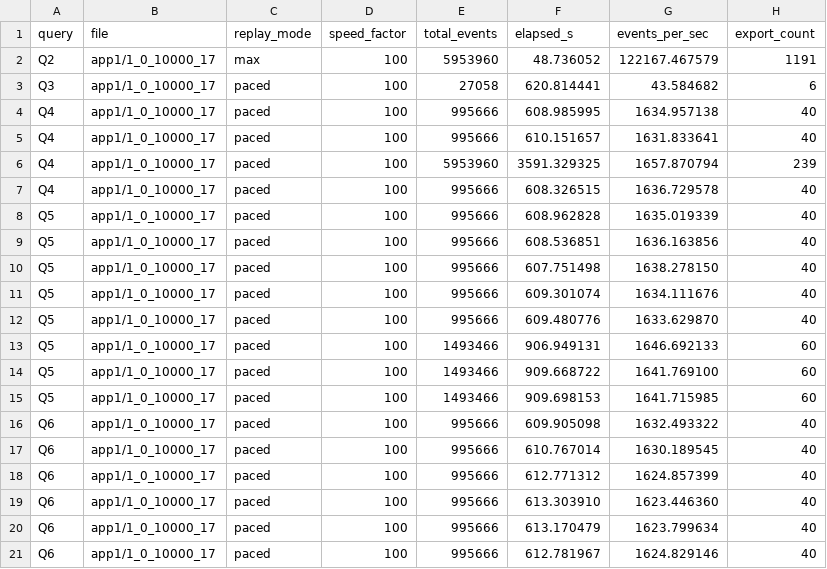
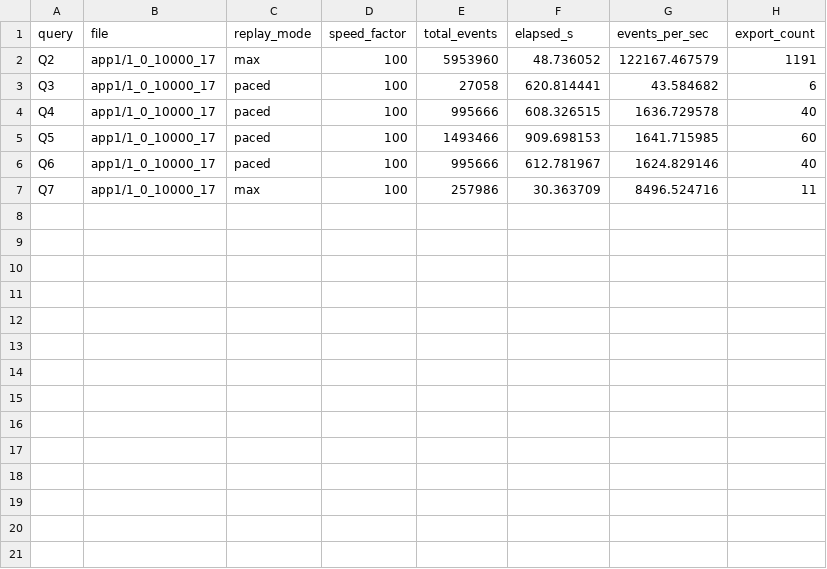
Before and after one commit to ProjectASAP/ASAPCollector, a CSV file: datasets_eval/exathlon/benchmark/results/throughput.csv, drawn as a sheet; removed rows and columns are numbered as before the commit, all else as after; the diff names each change by its address in the sheet, - before the commit and + after, or states it on an @@ line.

```diff
--- a/datasets_eval/exathlon/benchmark/results/throughput.csv
+++ b/datasets_eval/exathlon/benchmark/results/throughput.csv
-row 4: Q4 | app1/1_0_10000_17 | paced | 100 | 995666 | 608.985995 | 1634.957138 | 40
-row 5: Q4 | app1/1_0_10000_17 | paced | 100 | 995666 | 610.151657 | 1631.833641 | 40
-row 6: Q4 | app1/1_0_10000_17 | paced | 100 | 5953960 | 3591.329325 | 1657.870794 | 239
-row 8: Q5 | app1/1_0_10000_17 | paced | 100 | 995666 | 608.962828 | 1635.019339 | 40
-row 9: Q5 | app1/1_0_10000_17 | paced | 100 | 995666 | 608.536851 | 1636.163856 | 40
-row 10: Q5 | app1/1_0_10000_17 | paced | 100 | 995666 | 607.751498 | 1638.278150 | 40
-row 11: Q5 | app1/1_0_10000_17 | paced | 100 | 995666 | 609.301074 | 1634.111676 | 40
-row 12: Q5 | app1/1_0_10000_17 | paced | 100 | 995666 | 609.480776 | 1633.629870 | 40
-row 13: Q5 | app1/1_0_10000_17 | paced | 100 | 1493466 | 906.949131 | 1646.692133 | 60
-row 14: Q5 | app1/1_0_10000_17 | paced | 100 | 1493466 | 909.668722 | 1641.769100 | 60
-row 16: Q6 | app1/1_0_10000_17 | paced | 100 | 995666 | 609.905098 | 1632.493322 | 40
-row 17: Q6 | app1/1_0_10000_17 | paced | 100 | 995666 | 610.767014 | 1630.189545 | 40
-row 18: Q6 | app1/1_0_10000_17 | paced | 100 | 995666 | 612.771312 | 1624.857399 | 40
-row 19: Q6 | app1/1_0_10000_17 | paced | 100 | 995666 | 613.303910 | 1623.446360 | 40
-row 20: Q6 | app1/1_0_10000_17 | paced | 100 | 995666 | 613.170479 | 1623.799634 | 40
+row 7: Q7 | app1/1_0_10000_17 | max | 100 | 257986 | 30.363709 | 8496.524716 | 11
```
Also changed, not shown: datasets_eval/exathlon/benchmark/results/latency.csv, 9 other files.
